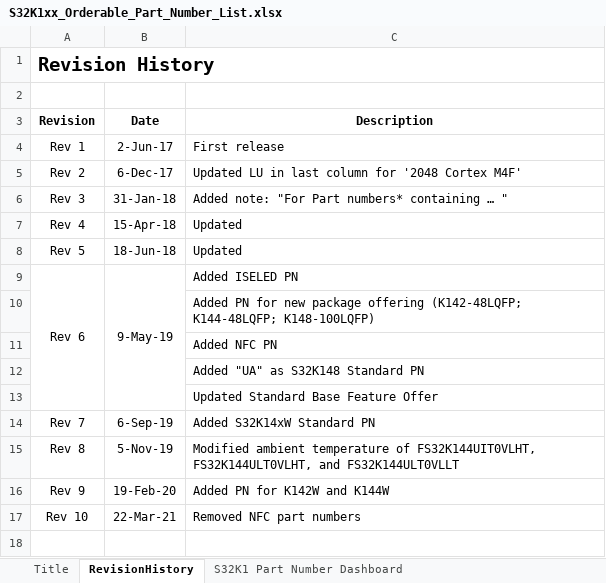
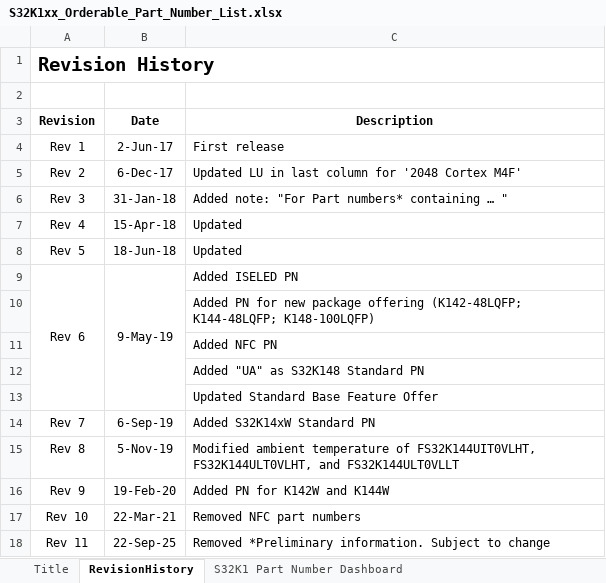
Before and after one commit to chenzch/NXPMCUFAQ, an Excel workbook: S32K1/S32K1xx_Orderable_Part_Number_List.xlsx, sheet RevisionHistory, drawn as a sheet; values as stored, in another font and other column widths than the file's, no borders; the diff names each change by its address in the sheet, - before the commit and + after, or states it on an @@ line.

```diff
--- a/S32K1/S32K1xx_Orderable_Part_Number_List.xlsx (sheet RevisionHistory)
+++ b/S32K1/S32K1xx_Orderable_Part_Number_List.xlsx (sheet RevisionHistory)
+row 18: Rev 11 | 22-Sep-25 | Removed *Preliminary information. Subject to change
```
Also changed, not shown: sheet S32K1 Part Number Dashboard, sheet Title, S32K1/S32K1xx_Power_Modes _Configuration.xlsx, 5 other files.
